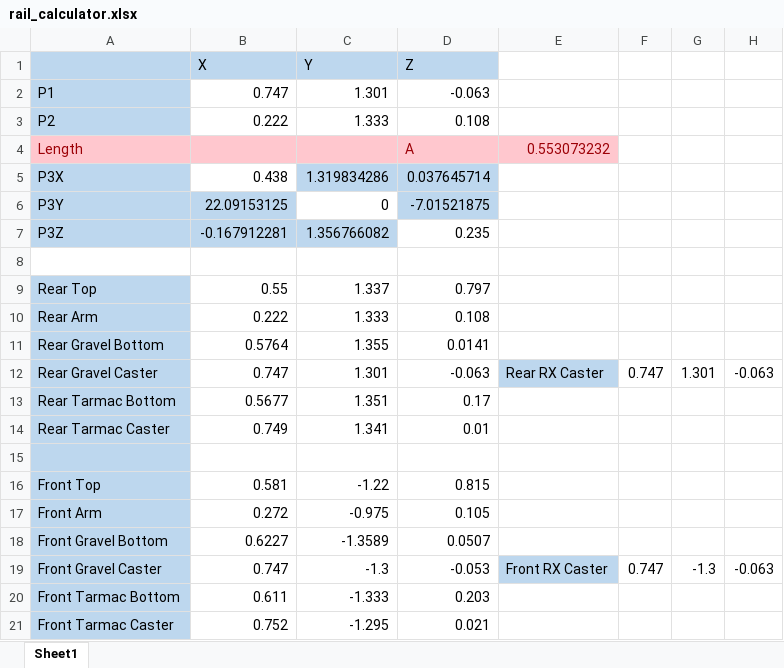
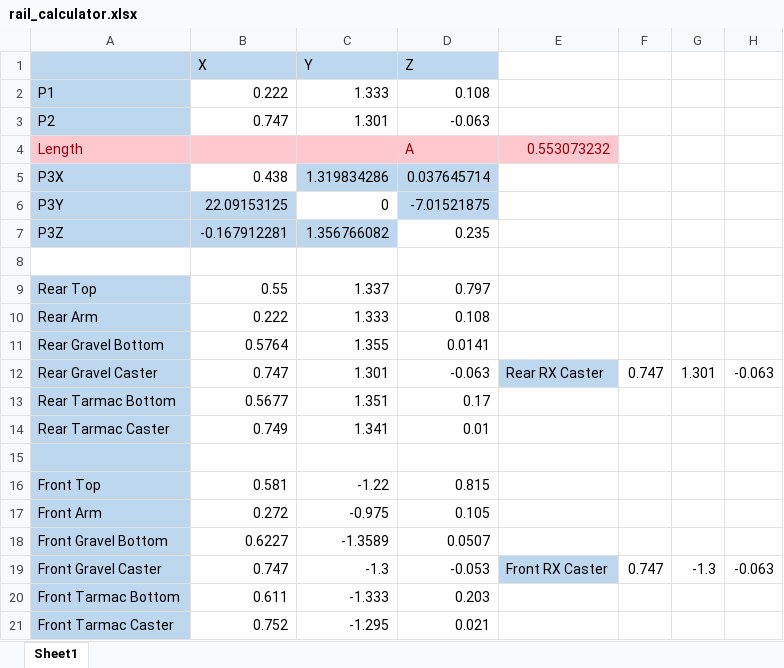
Before and after one commit to ProgUn1corn/qlourie_astral_r, an Excel workbook: docs/rail_calculator.xlsx, sheet Sheet1, drawn as a sheet; values as stored, in another font and other column widths than the file's, no borders; the diff names each change by its address in the sheet, - before the commit and + after, or states it on an @@ line.

```diff
--- a/docs/rail_calculator.xlsx (sheet Sheet1)
+++ b/docs/rail_calculator.xlsx (sheet Sheet1)
-B2 (X): 0.747
+B2 (X): 0.222
-C2 (Y): 1.301
+C2 (Y): 1.333
-D2 (Z): -0.063
+D2 (Z): 0.108
-B3 (X): 0.222
+B3 (X): 0.747
-C3 (Y): 1.333
+C3 (Y): 1.301
-D3 (Z): 0.108
+D3 (Z): -0.063
```
Also changed, not shown: 8 other files.
